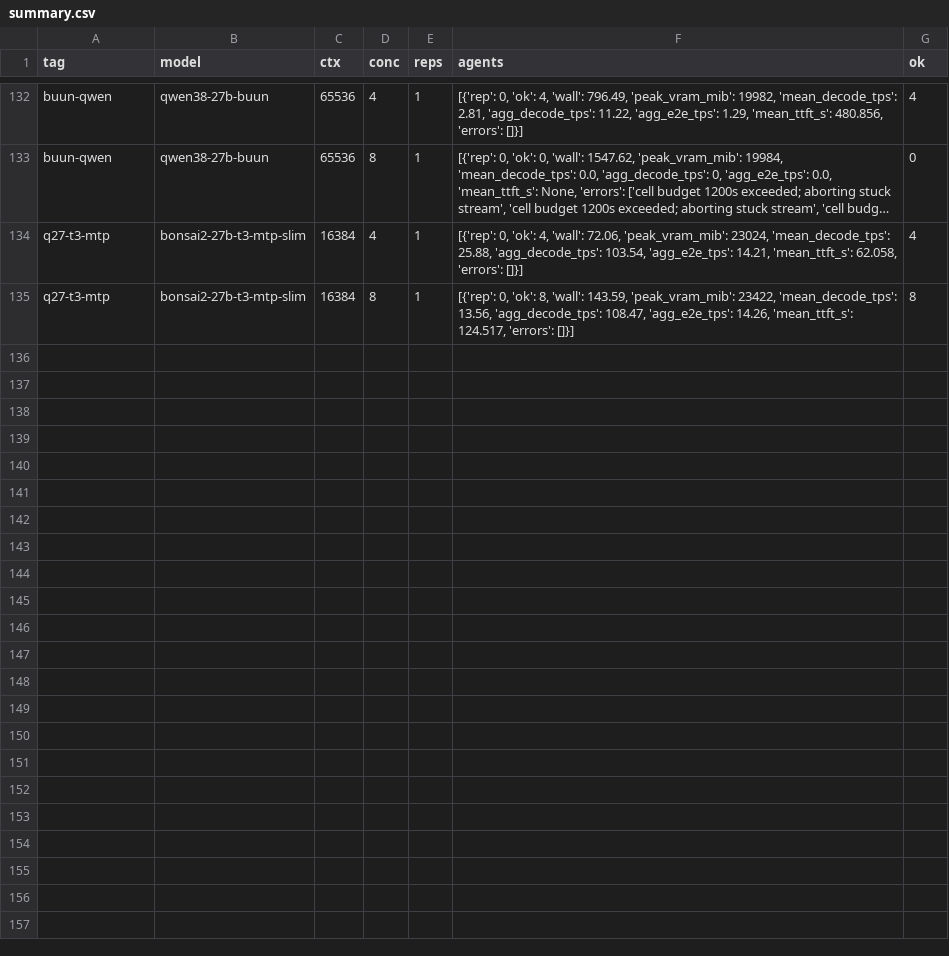
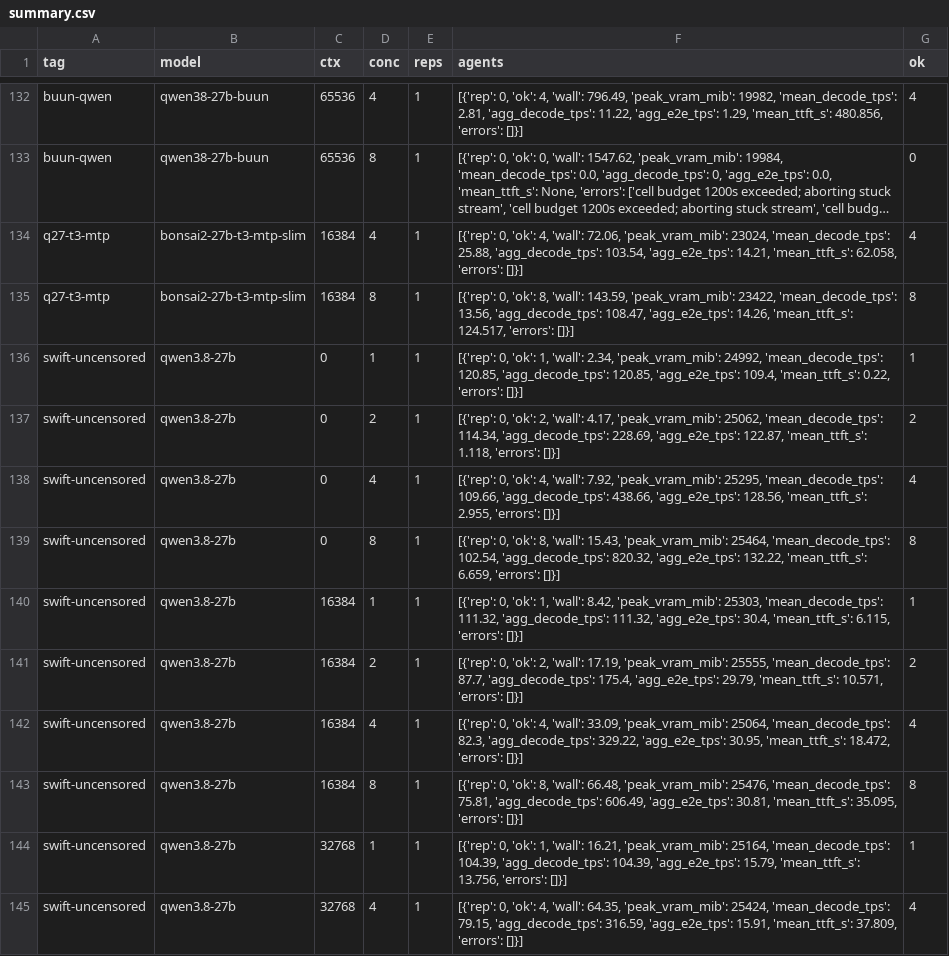
Before and after one commit to NTDuck/nixconf, a CSV file: benchmarks/engines-2026-10/results/summary.csv, drawn as a sheet; only a part is shown, gaps mark what is left out; long unchanged cells end in …; the diff covers the shown part only.

Commit message:
feat(bench): swift-uncensored mtp-lane results
20/20 cells on the mtp lane (screening 8 + long 12). Fresh 120.8
tok/s C1, 256k C8 72.0; control arm ashalliants-mtp: fresh 118.5,
256k C8 66.9. Abliterated weights are +2% fresh C1 and +7.7% at
256k C8 vs the official baseline on the same lane; still below the
ashalliants-df2 winner (91.9 tok/s at 256k C8). Report regenerated
with the Lane comparability caveat.

```diff
--- a/benchmarks/engines-2026-10/results/summary.csv
+++ b/benchmarks/engines-2026-10/results/summary.csv
@@ -135 +135,11 @@ q27-t3-mtp,bonsai2-27b-t3-mtp-slim,16384,4,1,"[{'rep': 0, 'ok': 4, 'wall': 72.06
 q27-t3-mtp,bonsai2-27b-t3-mtp-slim,16384,8,1,"[{'rep': 0, 'ok': 8, 'wall': 143.59, 'peak_vram_mib': 23422, 'mean_decode_tps': 13.56, 'agg_decode_tps': 108.47, 'agg_e2e_tps': 14.26, 'mean_ttft_s': 124.517, 'errors': []}]",8
+swift-uncensored,qwen3.8-27b,0,1,1,"[{'rep': 0, 'ok': 1, 'wall': 2.34, 'peak_vram_mib': 24992, 'mean_decode_tps': 120.85, 'agg_decode_tps': 120.85, 'agg_e2e_tps': 109.4, 'mean_ttft_s': 0.22, 'errors': []}]",1
+swift-uncensored,qwen3.8-27b,0,2,1,"[{'rep': 0, 'ok': 2, 'wall': 4.17, 'peak_vram_mib': 25062, 'mean_decode_tps': 114.34, 'agg_decode_tps': 228.69, 'agg_e2e_tps': 122.87, 'mean_ttft_s': 1.118, 'errors': []}]",2
+swift-uncensored,qwen3.8-27b,0,4,1,"[{'rep': 0, 'ok': 4, 'wall': 7.92, 'peak_vram_mib': 25295, 'mean_decode_tps': 109.66, 'agg_decode_tps': 438.66, 'agg_e2e_tps': 128.56, 'mean_ttft_s': 2.955, 'errors': []}]",4
+swift-uncensored,qwen3.8-27b,0,8,1,"[{'rep': 0, 'ok': 8, 'wall': 15.43, 'peak_vram_mib': 25464, 'mean_decode_tps': 102.54, 'agg_decode_tps': 820.32, 'agg_e2e_tps': 132.22, 'mean_ttft_s': 6.659, 'errors': []}]",8
+swift-uncensored,qwen3.8-27b,16384,1,1,"[{'rep': 0, 'ok': 1, 'wall': 8.42, 'peak_vram_mib': 25303, 'mean_decode_tps': 111.32, 'agg_decode_tps': 111.32, 'agg_e2e_tps': 30.4, 'mean_ttft_s': 6.115, 'errors': []}]",1
+swift-uncensored,qwen3.8-27b,16384,2,1,"[{'rep': 0, 'ok': 2, 'wall': 17.19, 'peak_vram_mib': 25555, 'mean_decode_tps': 87.7, 'agg_decode_tps': 175.4, 'agg_e2e_tps': 29.79, 'mean_ttft_s': 10.571, 'errors': []}]",2
+swift-uncensored,qwen3.8-27b,16384,4,1,"[{'rep': 0, 'ok': 4, 'wall': 33.09, 'peak_vram_mib': 25064, 'mean_decode_tps': 82.3, 'agg_decode_tps': 329.22, 'agg_e2e_tps': 30.95, 'mean_ttft_s': 18.472, 'errors': []}]",4
+swift-uncensored,qwen3.8-27b,16384,8,1,"[{'rep': 0, 'ok': 8, 'wall': 66.48, 'peak_vram_mib': 25476, 'mean_decode_tps': 75.81, 'agg_decode_tps': 606.49, 'agg_e2e_tps': 30.81, 'mean_ttft_s': 35.095, 'errors': []}]",8
+swift-uncensored,qwen3.8-27b,32768,1,1,"[{'rep': 0, 'ok': 1, 'wall': 16.21, 'peak_vram_mib': 25164, 'mean_decode_tps': 104.39, 'agg_decode_tps': 104.39, 'agg_e2e_tps': 15.79, 'mean_ttft_s': 13.756, 'errors': []}]",1
+swift-uncensored,qwen3.8-27b,32768,4,1,"[{'rep': 0, 'ok': 4, 'wall': 64.35, 'peak_vram_mib': 25424, 'mean_decode_tps': 79.15, 'agg_decode_tps': 316.59, 'agg_e2e_tps': 15.91, 'mean_ttft_s': 37.809, 'errors': []}]",4
```
Also changed, not shown: 10 added rows elsewhere in this file, 3 other files.
